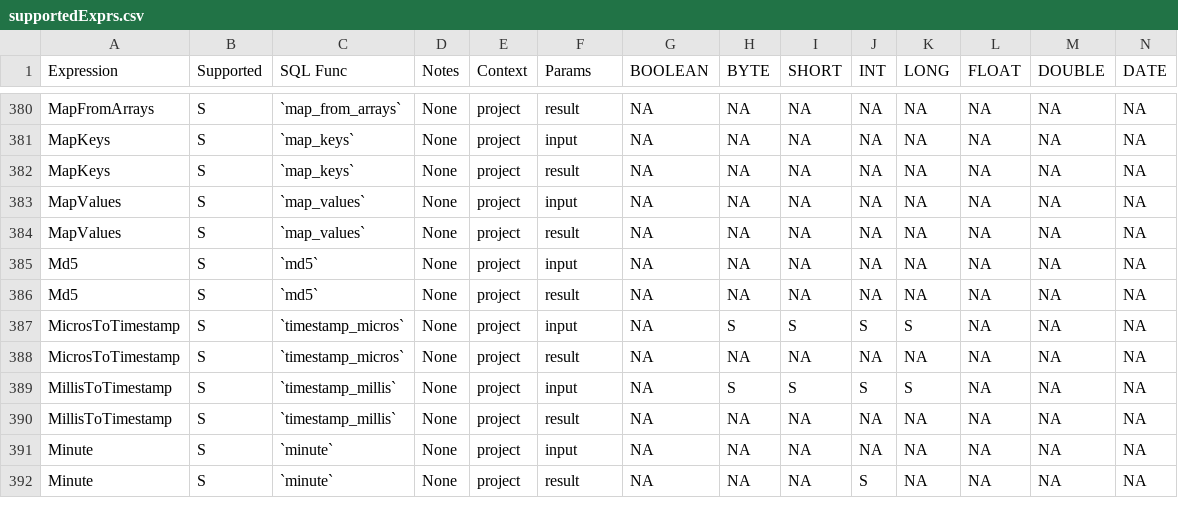
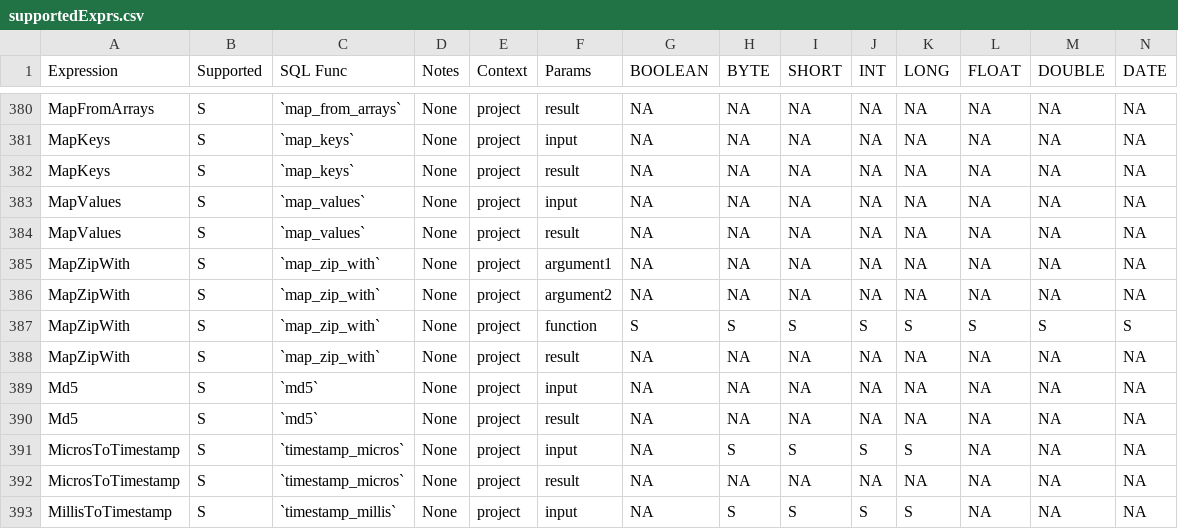
Before and after one commit to NVIDIA/spark-rapids, a CSV file: tools/generated_files/330/supportedExprs.csv, drawn as a sheet; only a part is shown, gaps mark what is left out; the shorter side is filled out with more unchanged rows; rows hold the shown columns only; the diff names each change by its address in the sheet, - before the commit and + after, or states it on an @@ line.

Commit message:
Added files for supportedExprs and operatorsScore

```diff
--- a/tools/generated_files/330/supportedExprs.csv
+++ b/tools/generated_files/330/supportedExprs.csv
+row 385: MapZipWith | S | `map_zip_with` | None | project | argument1 | NA | NA | NA | NA | NA | NA | NA | NA
+row 386: MapZipWith | S | `map_zip_with` | None | project | argument2 | NA | NA | NA | NA | NA | NA | NA | NA
+row 387: MapZipWith | S | `map_zip_with` | None | project | function | S | S | S | S | S | S | S | S
+row 388: MapZipWith | S | `map_zip_with` | None | project | result | NA | NA | NA | NA | NA | NA | NA | NA
```
Also changed, not shown: tools/generated_files/330cdh/supportedExprs.csv, tools/generated_files/331/supportedExprs.csv, 53 other files.
